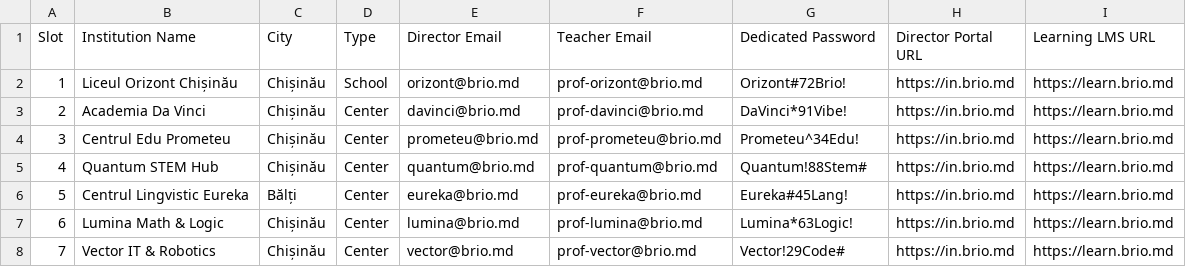
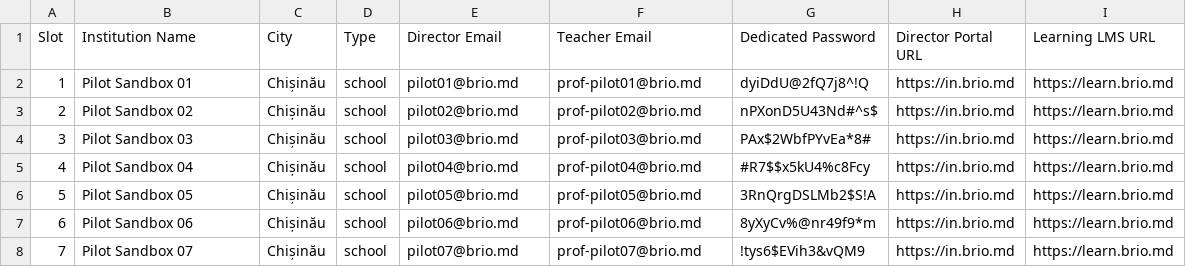
Before and after one commit to strdr4605/brio-md, a CSV file: PILOT_ACCOUNTS.csv, drawn as a sheet; only a part is shown; the diff covers the shown part only.

```diff
--- a/PILOT_ACCOUNTS.csv
+++ b/PILOT_ACCOUNTS.csv
@@ -1,8 +1,8 @@
 Slot,Institution Name,City,Type,Director Email,Teacher Email,Dedicated Password,Director Portal URL,Learning LMS URL
-1,Liceul Orizont Chișinău,Chișinău,School,orizont@brio.md,prof-orizont@brio.md,Orizont#72Brio!,https://in.brio.md,https://learn.brio.md
-2,Academia Da Vinci,Chișinău,Center,davinci@brio.md,prof-davinci@brio.md,DaVinci*91Vibe!,https://in.brio.md,https://learn.brio.md
-3,Centrul Edu Prometeu,Chișinău,Center,prometeu@brio.md,prof-prometeu@brio.md,Prometeu^34Edu!,https://in.brio.md,https://learn.brio.md
-4,Quantum STEM Hub,Chișinău,Center,quantum@brio.md,prof-quantum@brio.md,Quantum!88Stem#,https://in.brio.md,https://learn.brio.md
-5,Centrul Lingvistic Eureka,Bălți,Center,eureka@brio.md,prof-eureka@brio.md,Eureka#45Lang!,https://in.brio.md,https://learn.brio.md
-6,Lumina Math & Logic,Chișinău,Center,lumina@brio.md,prof-lumina@brio.md,Lumina*63Logic!,https://in.brio.md,https://learn.brio.md
-7,Vector IT & Robotics,Chișinău,Center,vector@brio.md,prof-vector@brio.md,Vector!29Code#,https://in.brio.md,https://learn.brio.md
+1,Pilot Sandbox 01,Chișinău,school,pilot01@brio.md,prof-pilot01@brio.md,dyiDdU@2fQ7j8^!Q,https://in.brio.md,https://learn.brio.md
+2,Pilot Sandbox 02,Chișinău,school,pilot02@brio.md,prof-pilot02@brio.md,nPXonD5U43Nd#^s$,https://in.brio.md,https://learn.brio.md
+3,Pilot Sandbox 03,Chișinău,school,pilot03@brio.md,prof-pilot03@brio.md,PAx$2WbfPYvEa*8#,https://in.brio.md,https://learn.brio.md
+4,Pilot Sandbox 04,Chișinău,school,pilot04@brio.md,prof-pilot04@brio.md,#R7$$x5kU4%c8Fcy,https://in.brio.md,https://learn.brio.md
+5,Pilot Sandbox 05,Chișinău,school,pilot05@brio.md,prof-pilot05@brio.md,3RnQrgDSLMb2$S!A,https://in.brio.md,https://learn.brio.md
+6,Pilot Sandbox 06,Chișinău,school,pilot06@brio.md,prof-pilot06@brio.md,8yXyCv%@nr49f9*m,https://in.brio.md,https://learn.brio.md
+7,Pilot Sandbox 07,Chișinău,school,pilot07@brio.md,prof-pilot07@brio.md,!tys6$EVih3&vQM9,https://in.brio.md,https://learn.brio.md
```
Also changed, not shown: 123 edited cells elsewhere in this file, PILOT_LEADS_CHISINAU.csv, 4 other files.
